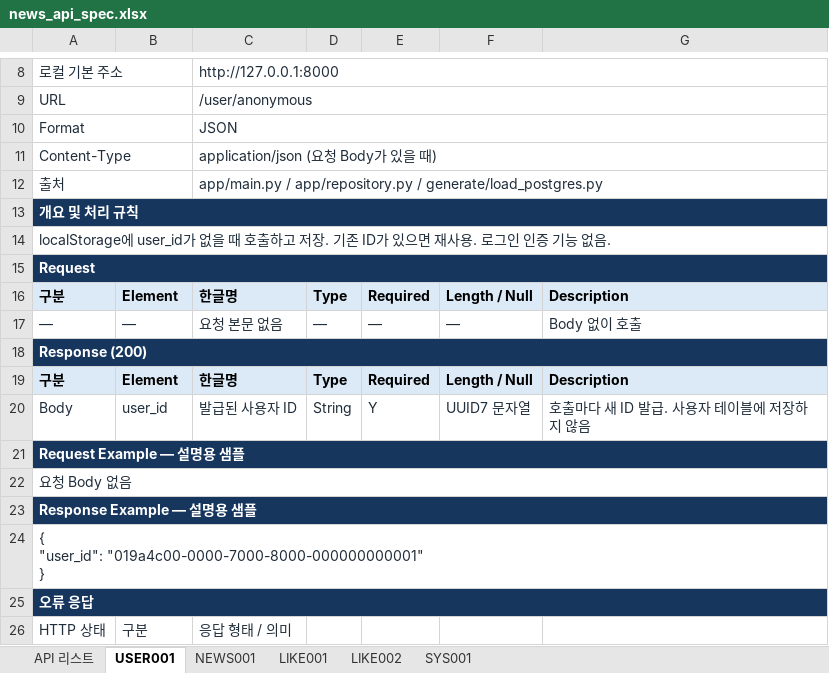
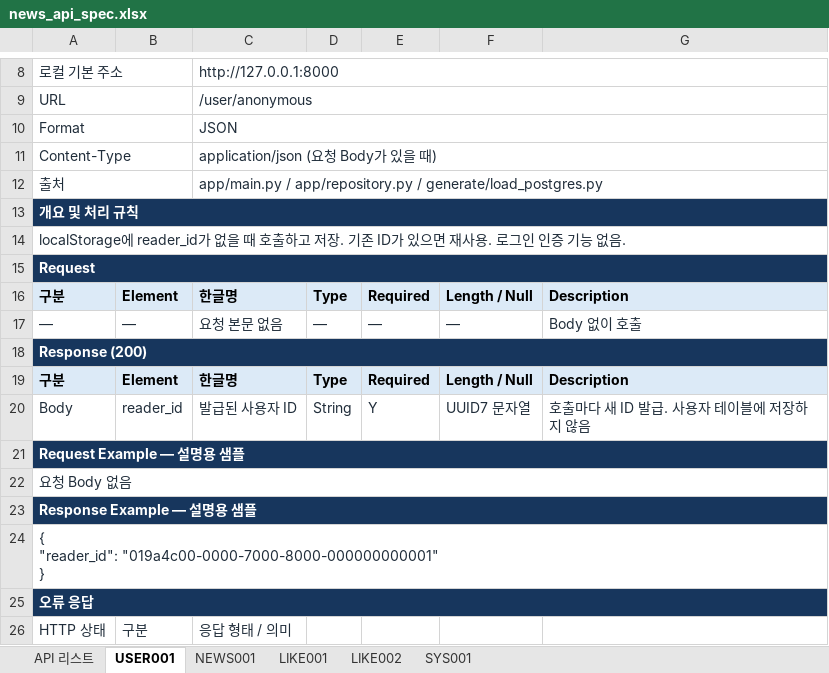
Before and after one commit to asac-news-rec/backend, an Excel workbook: exports/news_api_spec.xlsx, sheet USER001, drawn as a sheet; only a part is shown, gaps mark what is left out; values as stored, in another font and other column widths than the file's, no borders; ↵ is a line break in a cell; the diff names each change by its address in the sheet, - before the commit and + after, or states it on an @@ line.

Commit message:
refactor:user_id를 reader_id로 변경

```diff
--- a/exports/news_api_spec.xlsx (sheet USER001)
+++ b/exports/news_api_spec.xlsx (sheet USER001)
-A14: localStorage에 user_id가 없을…
+A14: localStorage에 reader_id가 없을…
-B20: user_id
+B20: reader_id
-A24: { ↵ "user_id": "019a4c00-0000-7000-8000-000000000001" ↵ }
+A24: { ↵ "reader_id": "019a4c00-0000-7000-8000-000000000001" ↵ }
```
Also changed, not shown: sheet NEWS001, sheet LIKE002, sheet LIKE001, sheet API 리스트, 12 other files.
